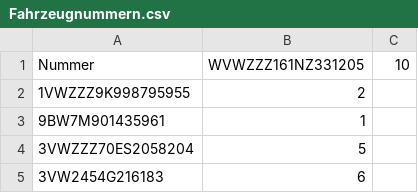
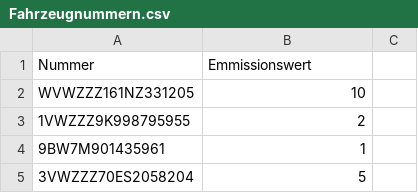
Before and after one commit to DominikSchlecht/masterProjWS15, a CSV file: CTF/ICTF_STRUCTURE/service/rw/info/Fahrzeugnummern.csv, drawn as a sheet; only a part is shown; the shorter side is filled out with more unchanged rows.

Commit message:
1. Zeile von Fahrzeugnummern überarbeitet.

```diff
--- a/CTF/ICTF_STRUCTURE/service/rw/info/Fahrzeugnummern.csv
+++ b/CTF/ICTF_STRUCTURE/service/rw/info/Fahrzeugnummern.csv
@@ -1,2 +1,3 @@
-Nummer;WVWZZZ161NZ331205;10
+Nummer;Emmissionswert;
+WVWZZZ161NZ331205;10
 1VWZZZ9K998795955;2
```
